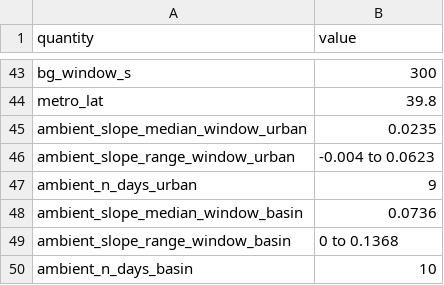
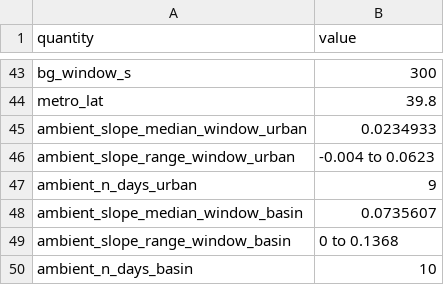
Before and after one commit to pdez90/methane_AMMBEC, a CSV file: results/arc_ground_summary.csv, drawn as a sheet; only a part is shown, gaps mark what is left out.

```diff
--- a/results/arc_ground_summary.csv
+++ b/results/arc_ground_summary.csv
@@ -44,6 +44,6 @@
 "metro_lat","39.8"
-"ambient_slope_median_window_urban","0.0235"
+"ambient_slope_median_window_urban","0.0234933"
 "ambient_slope_range_window_urban","-0.004 to 0.0623"
 "ambient_n_days_urban","9"
-"ambient_slope_median_window_basin","0.0736"
+"ambient_slope_median_window_basin","0.0735607"
 "ambient_slope_range_window_basin","0 to 0.1368"
```
Also changed, not shown: results/spatial_match_cells.csv, results/spatial_match_summary.csv, 11 other files.
